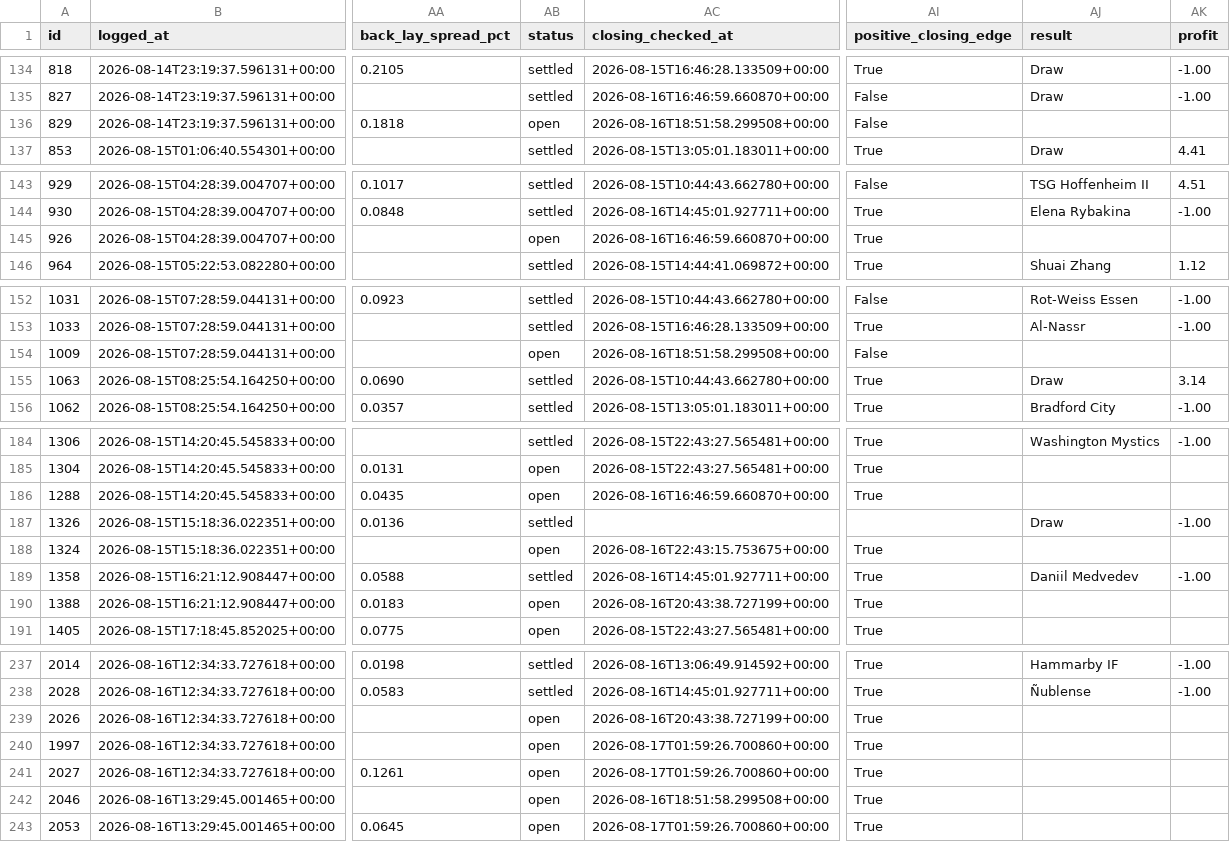
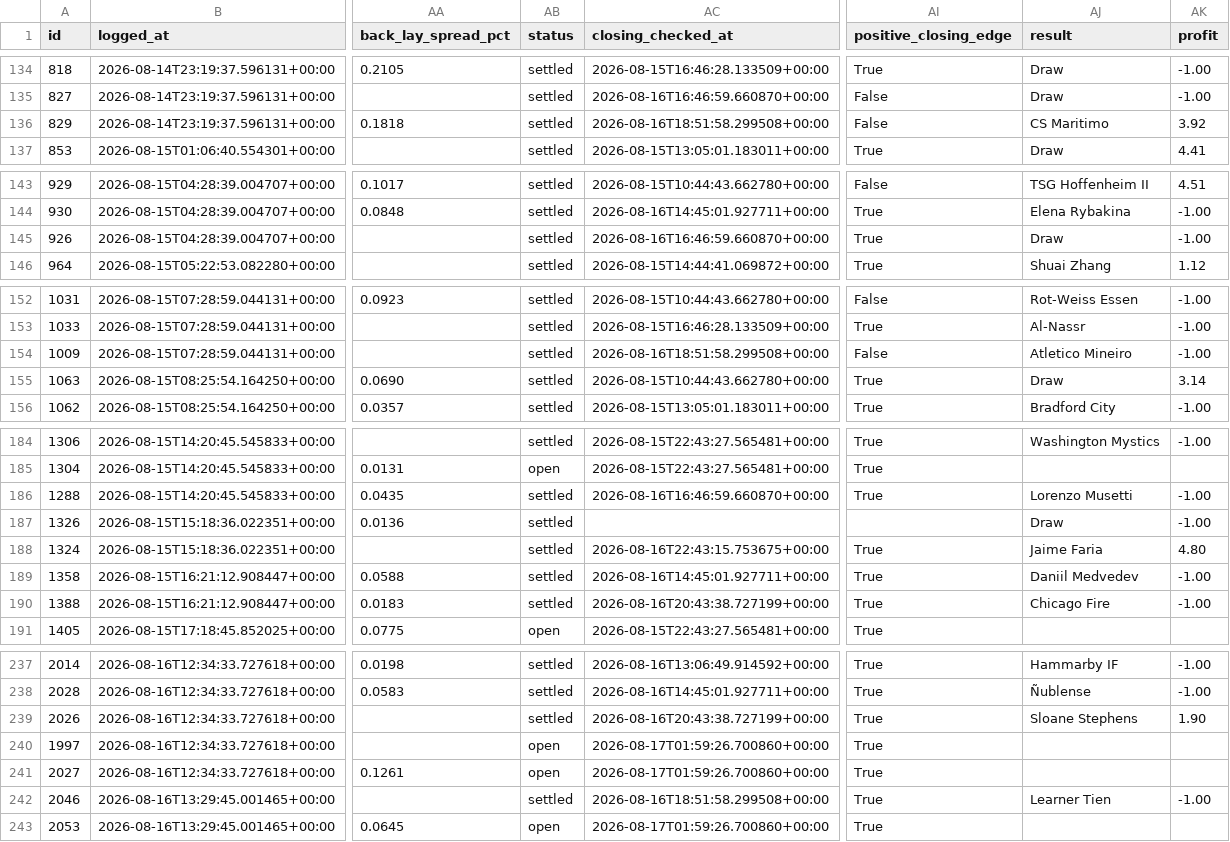
Before and after one commit to KamvysisPuzzles/sports-stat-arb, a CSV file: data/paper_trades.csv, drawn as a sheet; only a part is shown, gaps mark what is left out; the diff covers the shown part only; the diff names each change by its address in the sheet, - before the commit and + after, or states it on an @@ line.

```diff
--- a/data/paper_trades.csv
+++ b/data/paper_trades.csv
-AB136 (status): open
+AB136 (status): settled
-AJ136 (result): (empty)
+AJ136 (result): CS Maritimo
-AK136 (profit): (empty)
+AK136 (profit): 3.92
-AB145 (status): open
+AB145 (status): settled
-AJ145 (result): (empty)
+AJ145 (result): Draw
-AK145 (profit): (empty)
+AK145 (profit): -1.00
-AB154 (status): open
+AB154 (status): settled
-AJ154 (result): (empty)
+AJ154 (result): Atletico Mineiro
-AK154 (profit): (empty)
+AK154 (profit): -1.00
-AB186 (status): open
+AB186 (status): settled
-AJ186 (result): (empty)
+AJ186 (result): Lorenzo Musetti
-AK186 (profit): (empty)
+AK186 (profit): -1.00
-AB188 (status): open
+AB188 (status): settled
-AJ188 (result): (empty)
+AJ188 (result): Jaime Faria
-AK188 (profit): (empty)
+AK188 (profit): 4.80
-AB190 (status): open
+AB190 (status): settled
-AJ190 (result): (empty)
+AJ190 (result): Chicago Fire
-AK190 (profit): (empty)
+AK190 (profit): -1.00
-AB239 (status): open
+AB239 (status): settled
-AJ239 (result): (empty)
+AJ239 (result): Sloane Stephens
-AK239 (profit): (empty)
+AK239 (profit): 1.90
-AB242 (status): open
+AB242 (status): settled
-AJ242 (result): (empty)
+AJ242 (result): Learner Tien
-AK242 (profit): (empty)
+AK242 (profit): -1.00
```
Also changed, not shown: 69 edited cells elsewhere in this file, 2 other files.
